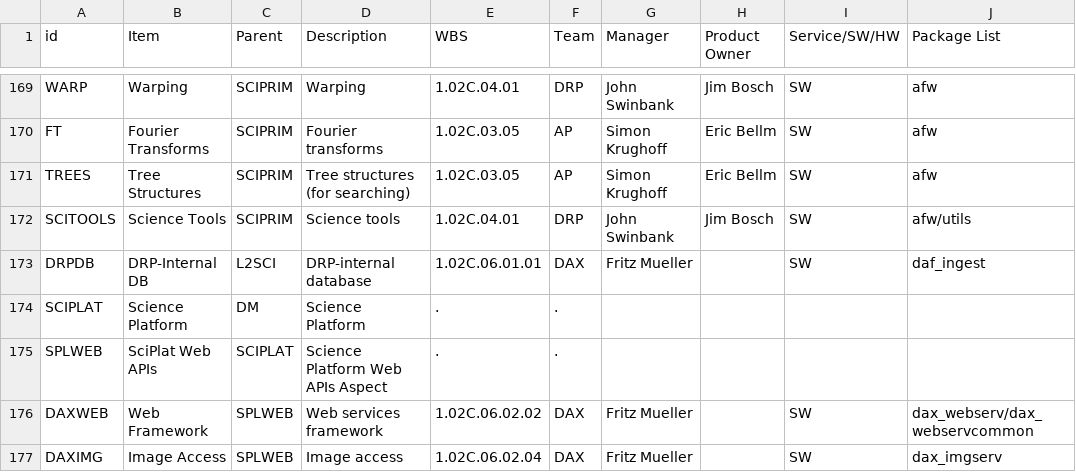
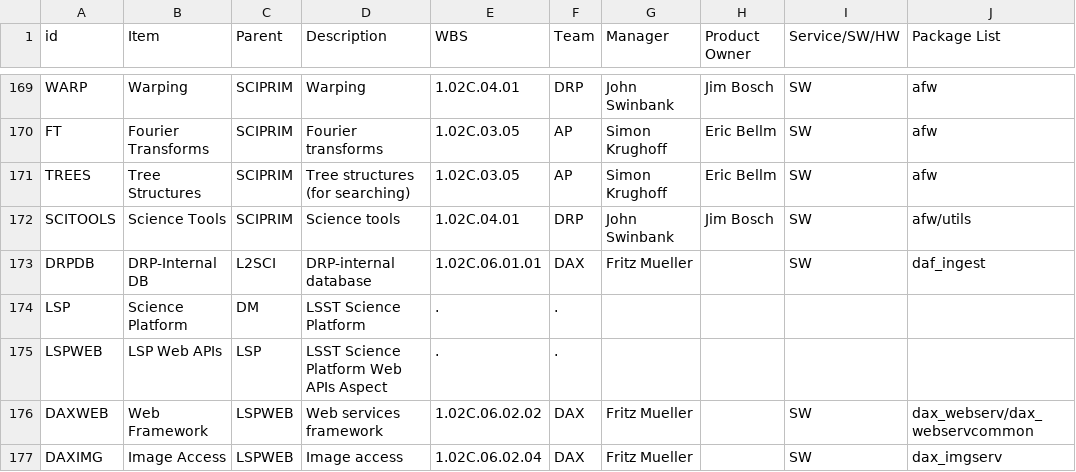
Before and after one commit to lsst/LDM-294, a CSV file: productlist.csv, drawn as a sheet; only a part is shown, gaps mark what is left out; the diff covers the shown part only.

Commit message:
Fix Science Platform component naming.

```diff
--- a/productlist.csv
+++ b/productlist.csv
@@ -173,5 +173,5 @@ SCITOOLS,Science Tools,SCIPRIM,Science tools,1.02C.04.01,DRP,John Swinbank,Jim B
 DRPDB,DRP-Internal DB,L2SCI,DRP-internal database,1.02C.06.01.01,DAX,Fritz Mueller,,SW,daf_ingest
-SCIPLAT,Science Platform,DM,Science Platform,.,.,,,,
-SPLWEB,SciPlat Web APIs,SCIPLAT,Science Platform Web APIs Aspect,.,.,,,,
-DAXWEB,Web Framework,SPLWEB,Web services framework,1.02C.06.02.02,DAX,Fritz Mueller,,SW,dax_webserv/dax_webservcommon
-DAXIMG,Image Access,SPLWEB,Image access,1.02C.06.02.04,DAX,Fritz Mueller,,SW,dax_imgserv
+LSP,Science Platform,DM,LSST Science Platform,.,.,,,,
+LSPWEB,LSP Web APIs,LSP,LSST Science Platform Web APIs Aspect,.,.,,,,
+DAXWEB,Web Framework,LSPWEB,Web services framework,1.02C.06.02.02,DAX,Fritz Mueller,,SW,dax_webserv/dax_webservcommon
+DAXIMG,Image Access,LSPWEB,Image access,1.02C.06.02.04,DAX,Fritz Mueller,,SW,dax_imgserv
```
Also changed, not shown: 24 edited cells elsewhere in this file.
